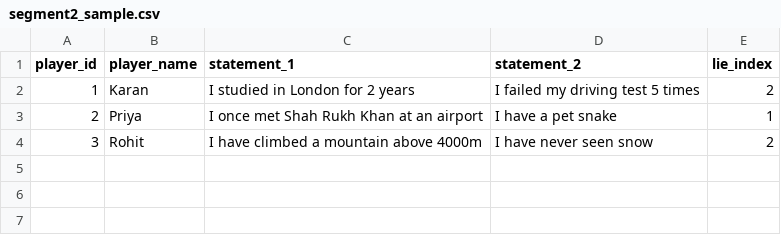
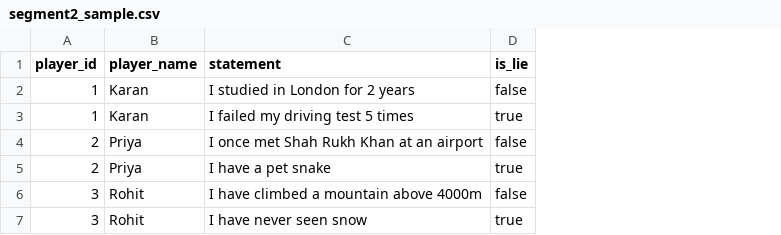
Before and after one commit to rajatbhand/lie-hard, a CSV file: public/segment2_sample.csv, drawn as a sheet; removed rows and columns are numbered as before the commit, all else as after; the diff names each change by its address in the sheet, - before the commit and + after, or states it on an @@ line.

Commit message:
segment2 sample csv updated with correct format

```diff
--- a/public/segment2_sample.csv
+++ b/public/segment2_sample.csv
-column D (statement_2), rows 2-4: I failed my driving test 5 times | I have a pet snake | I have never seen snow
-column E (lie_index), rows 2-4: 2 | 1 | 2
+column D (is_lie), row 2: false; row 4: false; row 6: false
-C1: statement_1
+C1: statement
+row 3: 1 | Karan | I failed my driving test 5 times | true
+row 5: 2 | Priya | I have a pet snake | true
+row 7: 3 | Rohit | I have never seen snow | true
```
